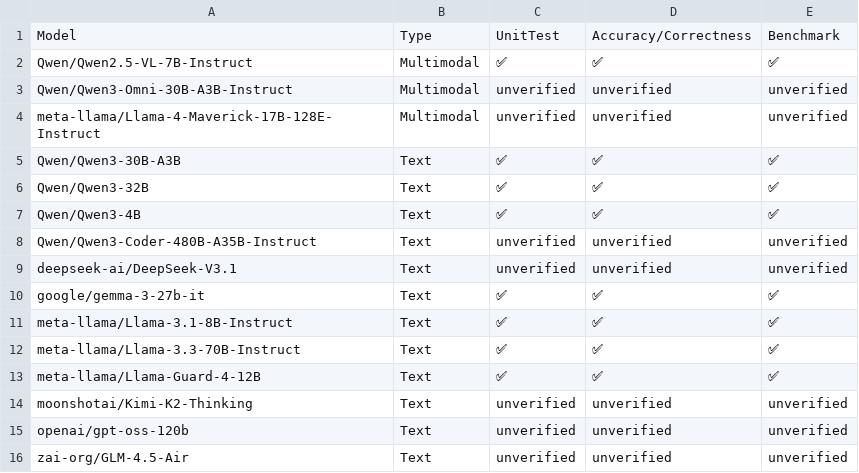
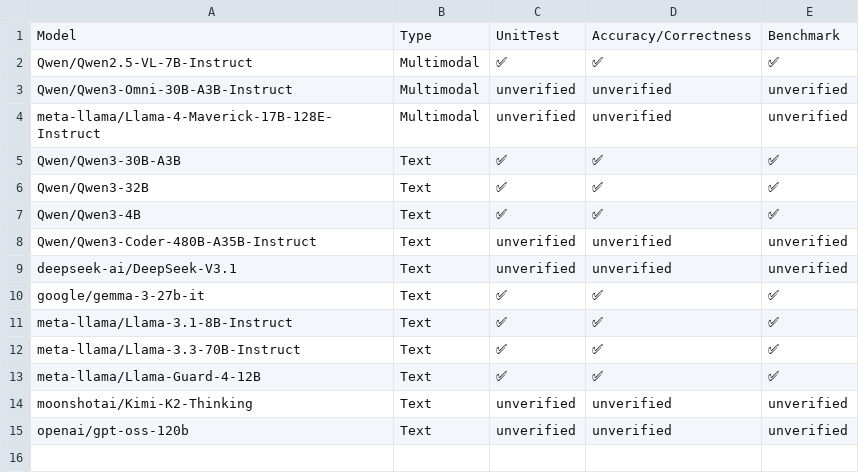
Before and after one commit to vllm-project/tpu-inference, a CSV file: support_matrices/model_support_matrix.csv, drawn as a sheet; the diff names each change by its address in the sheet, - before the commit and + after, or states it on an @@ line.

Commit message:
Update model_support_matrix.csv
Signed-off-by: will b. <212922539+catswe@users.noreply.github.com>

```diff
--- a/support_matrices/model_support_matrix.csv
+++ b/support_matrices/model_support_matrix.csv
-row 16: zai-org/GLM-4.5-Air | Text | unverified | unverified | unverified
```
